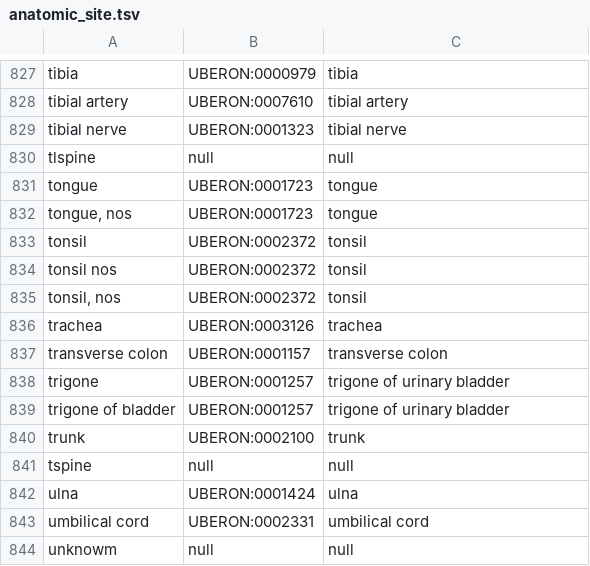
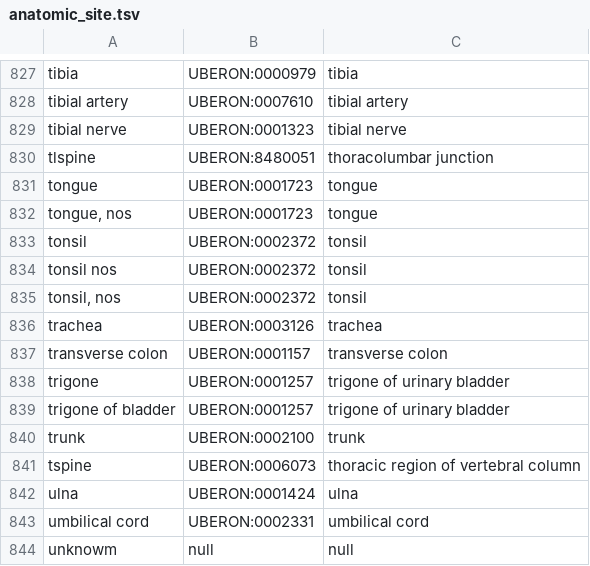
Before and after one commit to CancerDataAggregator/harmonization_reference, a TSV file: value_maps_by_concept/anatomic_site.tsv, drawn as a sheet; only a part is shown, gaps mark what is left out; the diff covers the shown part only.

```diff
--- a/value_maps_by_concept/anatomic_site.tsv
+++ b/value_maps_by_concept/anatomic_site.tsv
@@ -829,3 +829,3 @@ tibial artery	UBERON:0007610	tibial artery
 tibial nerve	UBERON:0001323	tibial nerve
-tlspine	null	null
+tlspine	UBERON:8480051	thoracolumbar junction
 tongue	UBERON:0001723	tongue
@@ -840,3 +840,3 @@ trigone of bladder	UBERON:0001257	trigone of urinary bladder
 trunk	UBERON:0002100	trunk
-tspine	null	null
+tspine	UBERON:0006073	thoracic region of vertebral column
 ulna	UBERON:0001424	ulna
```
Also changed, not shown: 26 edited cells elsewhere in this file.
